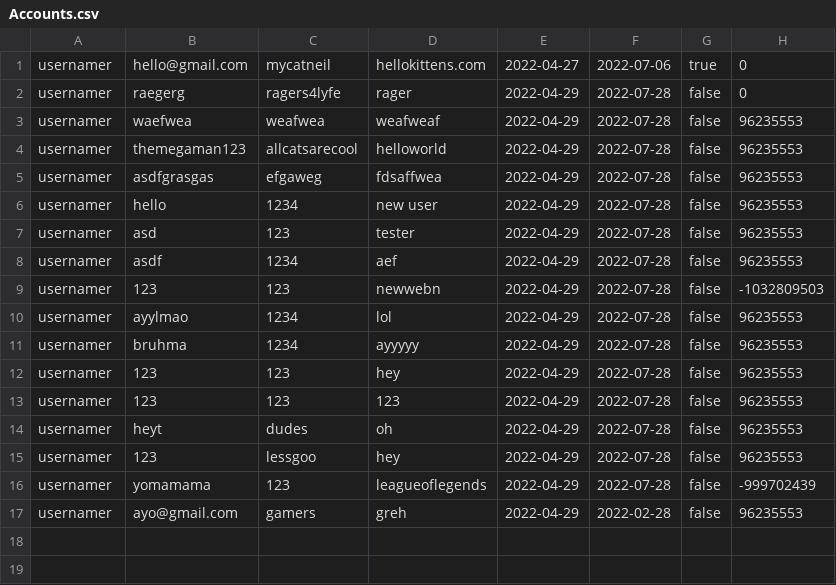
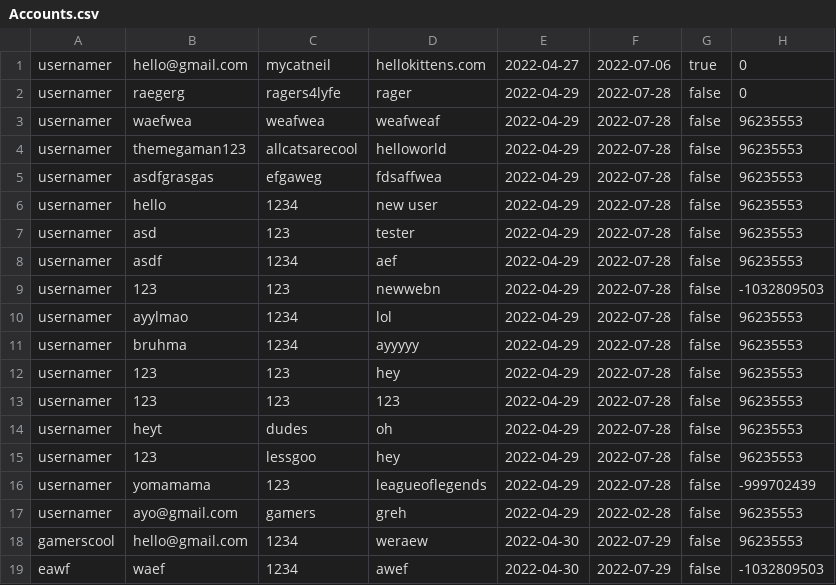
Before and after one commit to kevinxd-xd/CS151-Password-Manager-Project, a CSV file: bin/data/Accounts.csv, drawn as a sheet; the diff names each change by its address in the sheet, - before the commit and + after, or states it on an @@ line.

Commit message:
Conflict fix

```diff
--- a/bin/data/Accounts.csv
+++ b/bin/data/Accounts.csv
+row 18: gamerscool | hello@gmail.com | 1234 | weraew | 2022-04-30 | 2022-07-29 | false | 96235553
+row 19: eawf | waef | 1234 | awef | 2022-04-30 | 2022-07-29 | false | -1032809503
```
